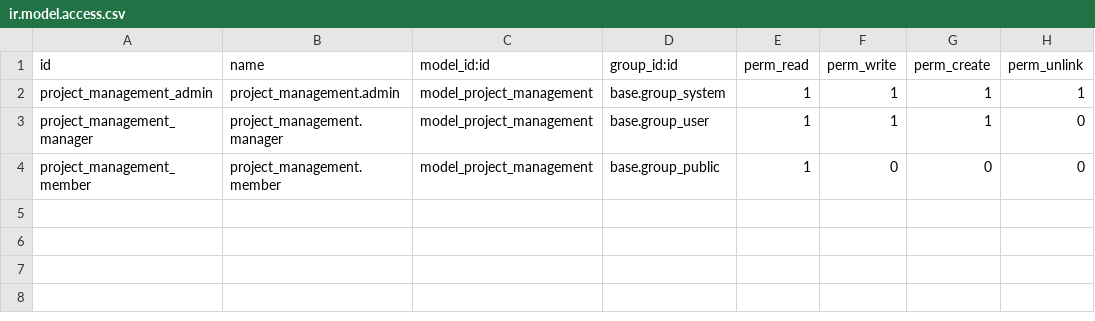
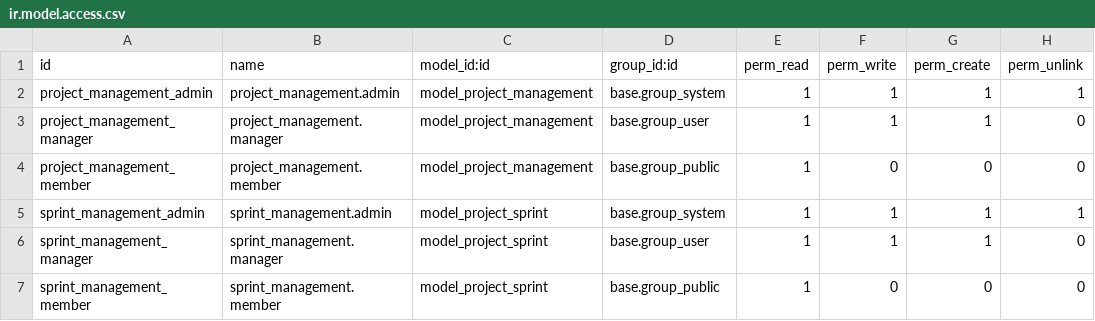
Before and after one commit to ngoctam033/odoo, a CSV file: custom_addons/project_management/security/ir.model.access.csv, drawn as a sheet.

Commit message:
add model sprint

```diff
--- a/custom_addons/project_management/security/ir.model.access.csv
+++ b/custom_addons/project_management/security/ir.model.access.csv
@@ -4 +4,4 @@ project_management_manager,project_management.manager,model_project_management,b
 project_management_member,project_management.member,model_project_management,base.group_public,1,0,0,0
+sprint_management_admin,sprint_management.admin,model_project_sprint,base.group_system,1,1,1,1
+sprint_management_manager,sprint_management.manager,model_project_sprint,base.group_user,1,1,1,0
+sprint_management_member,sprint_management.member,model_project_sprint,base.group_public,1,0,0,0
```
Also changed, not shown: 5 other files.
